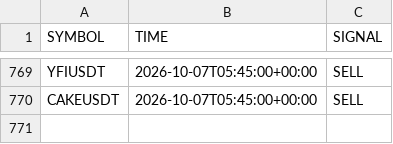
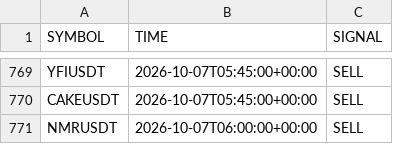
Before and after one commit to jharajesh1210/crypto-early-scanner, a CSV file: telegram_early_alerted_signals.csv, drawn as a sheet; only a part is shown, gaps mark what is left out; the diff names each change by its address in the sheet, - before the commit and + after, or states it on an @@ line.

```diff
--- a/telegram_early_alerted_signals.csv
+++ b/telegram_early_alerted_signals.csv
+row 771: NMRUSDT | 2026-10-07T06:00:00+00:00 | SELL
```
Also changed, not shown: crypto_5m_signals.csv.
